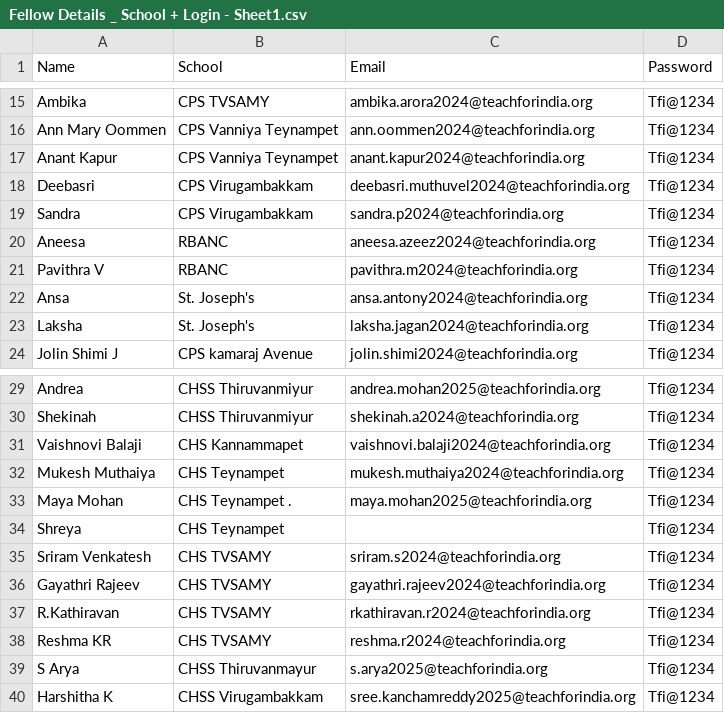
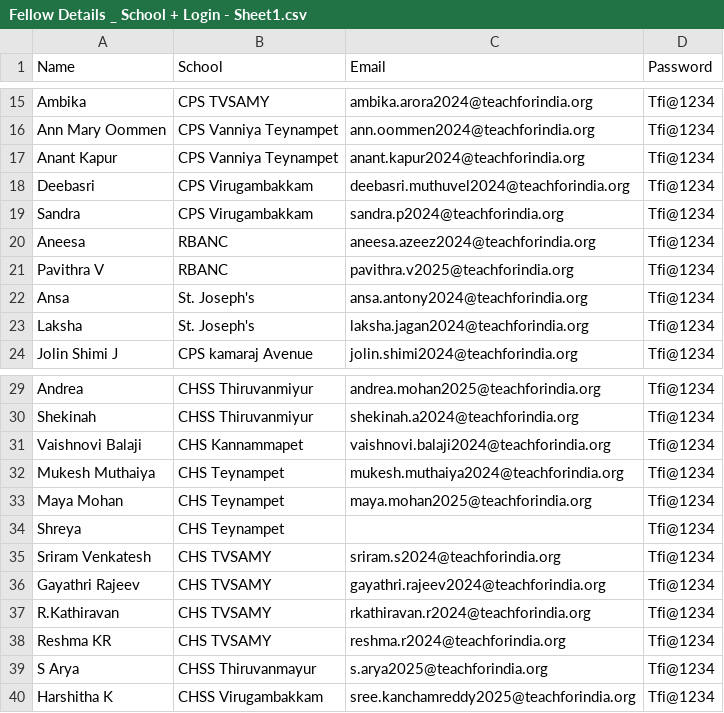
Before and after one commit to suprajav2024-ux/csk-student-registration, a CSV file: Fellow Details _ School + Login - Sheet1.csv, drawn as a sheet; only a part is shown, gaps mark what is left out.

Commit message:
Update Fellow Details _ School + Login - Sheet1.csv

```diff
--- a/Fellow Details _ School + Login - Sheet1.csv
+++ b/Fellow Details _ School + Login - Sheet1.csv
@@ -20,3 +20,3 @@ Sandra,CPS Virugambakkam ,sandra.p2024@teachforindia.org,Tfi@1234
 Aneesa ,RBANC ,aneesa.azeez2024@teachforindia.org,Tfi@1234
-Pavithra V ,RBANC ,pavithra.m2024@teachforindia.org,Tfi@1234
+Pavithra V ,RBANC ,pavithra.v2025@teachforindia.org,Tfi@1234
 Ansa,St. Joseph's ,ansa.antony2024@teachforindia.org,Tfi@1234
@@ -32,3 +32,3 @@ Vaishnovi Balaji ,CHS Kannammapet,vaishnovi.balaji2024@teachforindia.org,Tfi@123
 Mukesh Muthaiya ,CHS Teynampet ,mukesh.muthaiya2024@teachforindia.org,Tfi@1234
-Maya Mohan ,CHS Teynampet .,maya.mohan2025@teachforindia.org,Tfi@1234
+Maya Mohan ,CHS Teynampet ,maya.mohan2025@teachforindia.org,Tfi@1234
 Shreya ,CHS Teynampet ,,Tfi@1234
```
